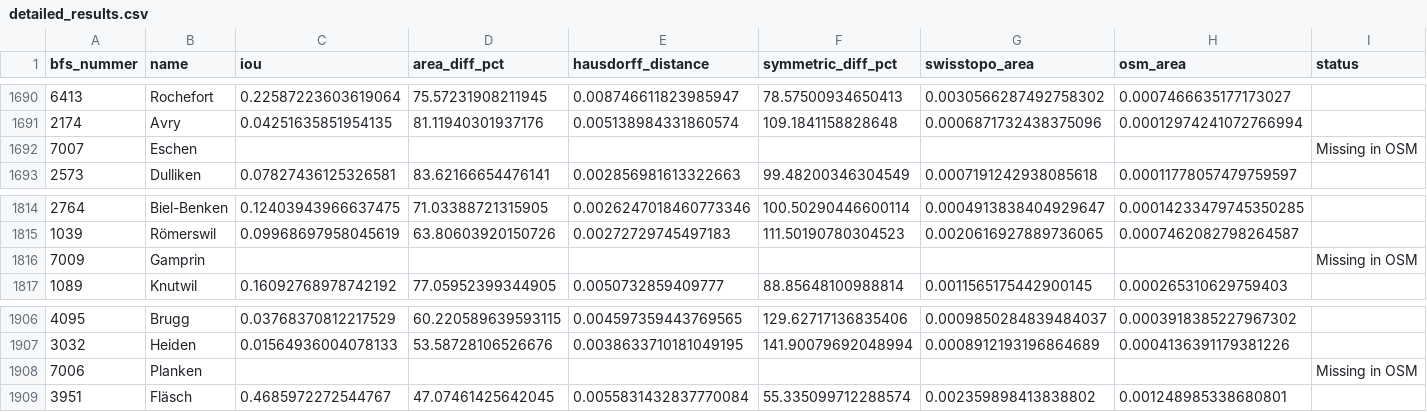
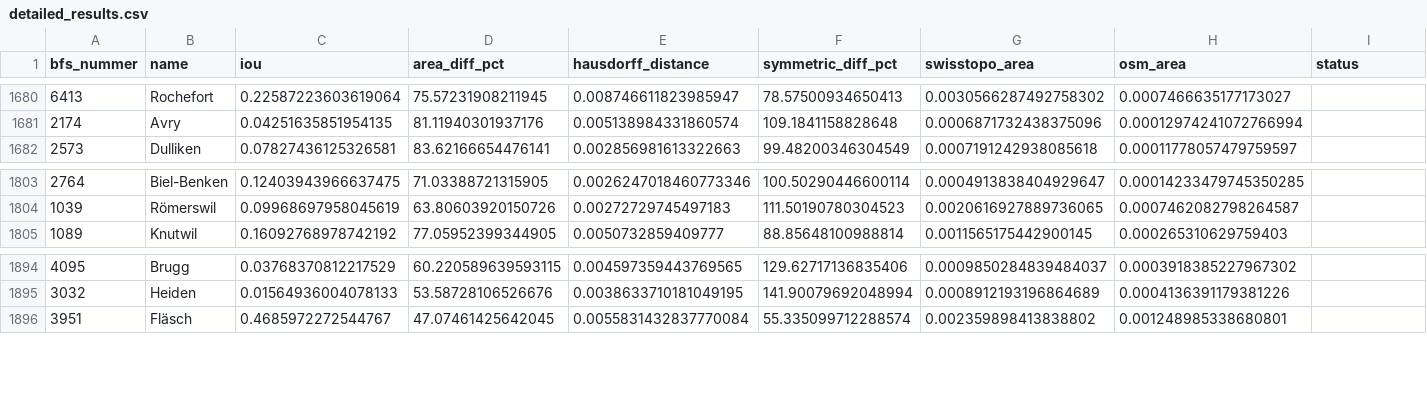
Before and after one commit to habi/swissboundaries, a CSV file: reports/detailed_results.csv, drawn as a sheet; only a part is shown, gaps mark what is left out; the diff covers the shown part only; the diff names each change by its address in the sheet, - before the commit and + after, or states it on an @@ line.

```diff
--- a/reports/detailed_results.csv
+++ b/reports/detailed_results.csv
-row 1692: 7007 | Eschen |  |  |  |  |  |  | Missing in OSM
-row 1816: 7009 | Gamprin |  |  |  |  |  |  | Missing in OSM
-row 1908: 7006 | Planken |  |  |  |  |  |  | Missing in OSM
```
Also changed, not shown: 10 removed rows elsewhere in this file, 1 other file.
